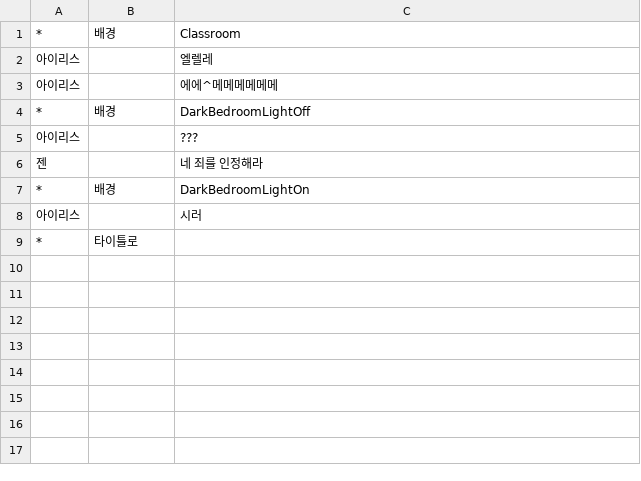
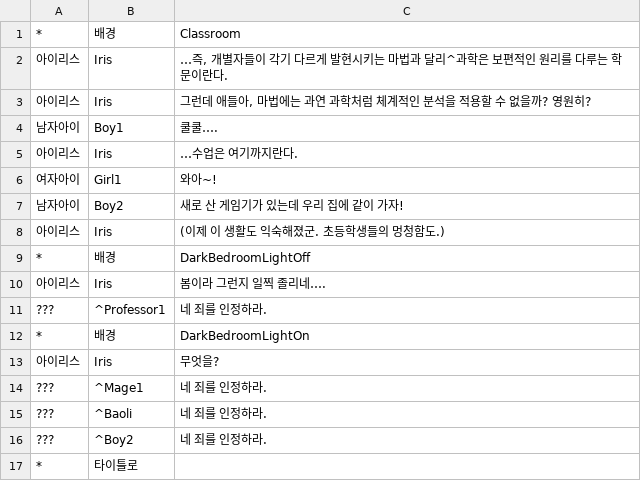
Before and after one commit to KimMinryoung/CardGame, a CSV file: Assets/Resources/Texts/Scene#0.csv, drawn as a sheet; removed rows and columns are numbered as before the commit, all else as after; the diff names each change by its address in the sheet, - before the commit and + after, or states it on an @@ line.

```diff
--- a/Assets/Resources/Texts/Scene#0.csv
+++ b/Assets/Resources/Texts/Scene#0.csv
-B2:B3: (empty)
+B2:B3: Iris
-C2: 엘렐레
+C2: …즉, 개별자들이 각기 다르게 발현시키는 마법과 달리^과학은 보편적인 원리를 다루는 학문이란다.
-C3: 에에^메메메메메메
+C3: 그런데 애들아, 마법에는 과연 과학처럼 체계적인 분석을 적용할 수 없을까? 영원히?
+row 4: 남자아이 | Boy1 | 쿨쿨….
+row 5: 아이리스 | Iris | …수업은 여기까지란다.
+row 6: 여자아이 | Girl1 | 와아~!
+row 7: 남자아이 | Boy2 | 새로 산 게임기가 있는데 우리 집에 같이 가자!
+row 8: 아이리스 | Iris | (이제 이 생활도 익숙해졌군. 초등학생들의 멍청함도.)
-B10: (empty)
+B10: Iris
-C10: ???
+C10: 봄이라 그런지 일찍 졸리네….
-row 6: 젠 |  | 네 죄를 인정해라
+row 11: ??? | ^Professor1 | 네 죄를 인정하라.
-B13: (empty)
+B13: Iris
-C13: 시러
+C13: 무엇을?
+row 14: ??? | ^Mage1 | 네 죄를 인정하라.
+row 15: ??? | ^Baoli | 네 죄를 인정하라.
+row 16: ??? | ^Boy2 | 네 죄를 인정하라.
```
Also changed, not shown: 34 other files.
